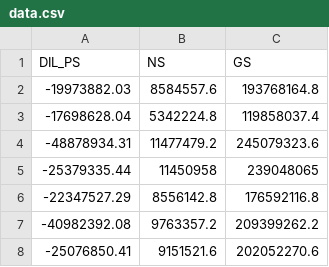
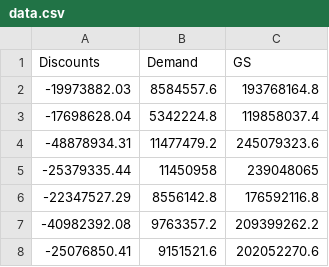
Before and after one commit to AbhayaHanuma/determinedAI, a CSV file: data/data.csv, drawn as a sheet; only a part is shown; removed rows and columns are numbered as before the commit, all else as after; the diff names each change by its address in the sheet, - before the commit and + after, or states it on an @@ line.

Commit message:
Update data.csv

```diff
--- a/data/data.csv
+++ b/data/data.csv
-row 1: DIL_PS | NS | GS
+row 1: Discounts | Demand | GS
```
